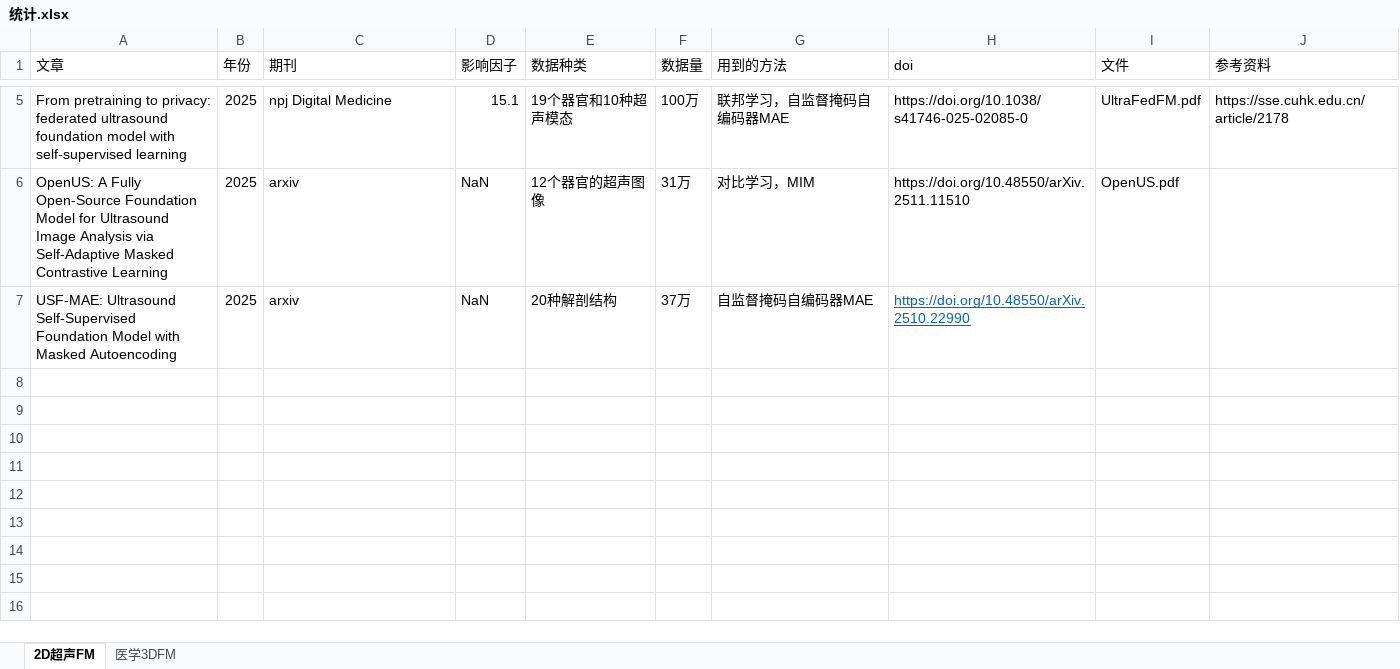
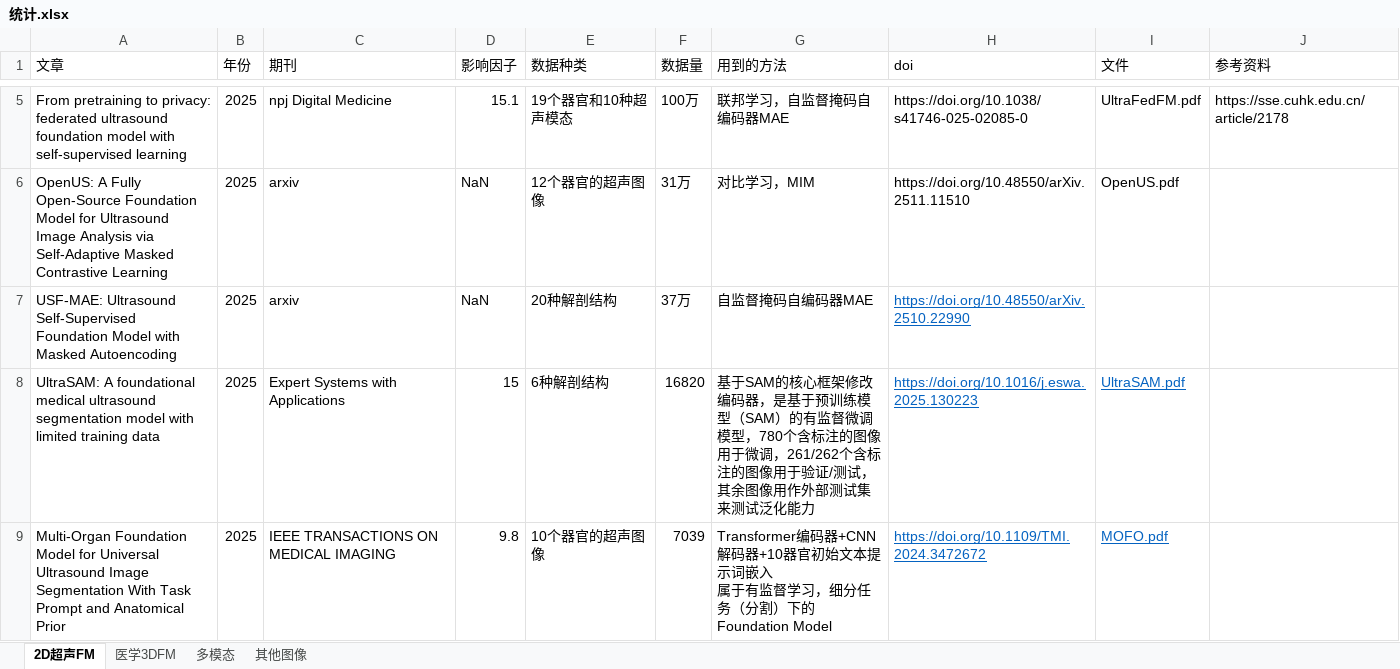
Before and after one commit to Ray-Young-Huang/Miscellaneous-documents, an Excel workbook: Foundation Model Project/统计.xlsx, sheet 2D超声FM, drawn as a sheet; only a part is shown, gaps mark what is left out; values as stored, in another font and other column widths than the file's, no borders; ↵ is a line break in a cell; the diff names each change by its address in the sheet, - before the commit and + after, or states it on an @@ line.

```diff
--- a/Foundation Model Project/统计.xlsx (sheet 2D超声FM)
+++ b/Foundation Model Project/统计.xlsx (sheet 2D超声FM)
+sheet tab: 多模态
+sheet tab: 其他图像
+row 8: UltraSAM: A foundational medical ultrasound segmentation model with limited training data | 2025 | Expert Systems with Applications | 15 | 6种解剖结构 | 16820 | 基于SAM的核心框架修改编码器，是基于预训练模型（SAM）的有监督微调模型，780个含标注的图像用于微调，261/262个含标注的图像用于验证/测试，其余图像用作外部测试集来测试泛化能力 | https://doi.org/10.1016/j.eswa.2025.130223 | UltraSAM.pdf
+row 9: Multi-Organ Foundation Model for Universal Ultrasound Image Segmentation With Task Prompt and Anatomical Prior | 2025 | IEEE TRANSACTIONS ON MEDICAL IMAGING | 9.8 | 10个器官的超声图像 | 7039 | Transformer编码器+CNN解码器+10器官初始文本提示词嵌入 ↵ 属于有监督学习，细分任务（分割）下的Foundation Model | https://doi.org/10.1109/TMI.2024.3472672 | MOFO.pdf
```
Also changed, not shown: sheet 医学3DFM, 7 other files.
